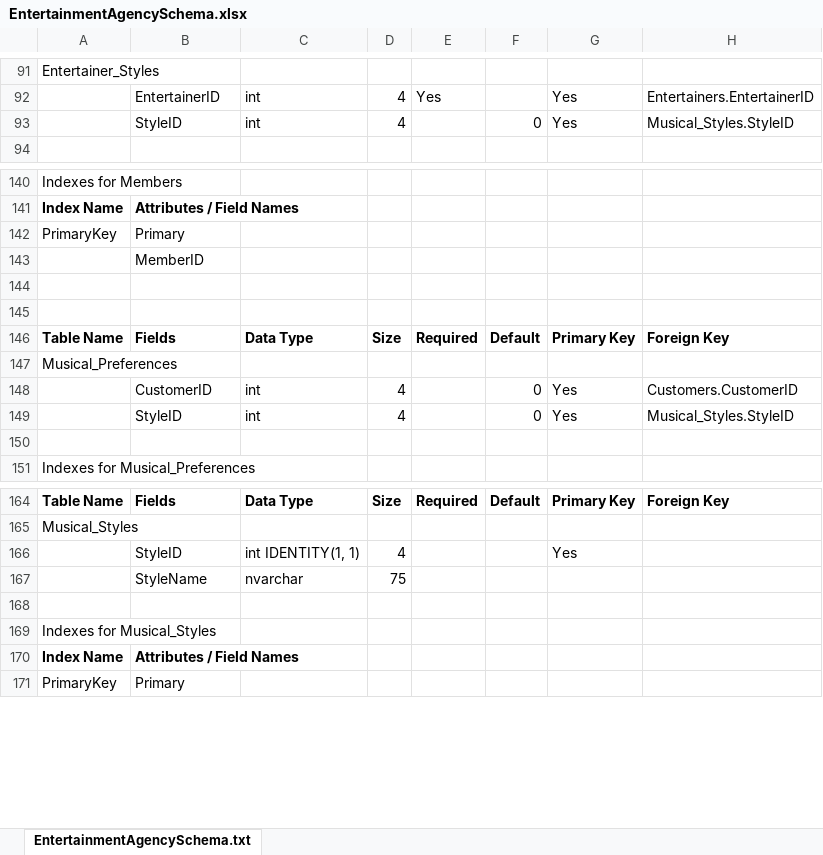
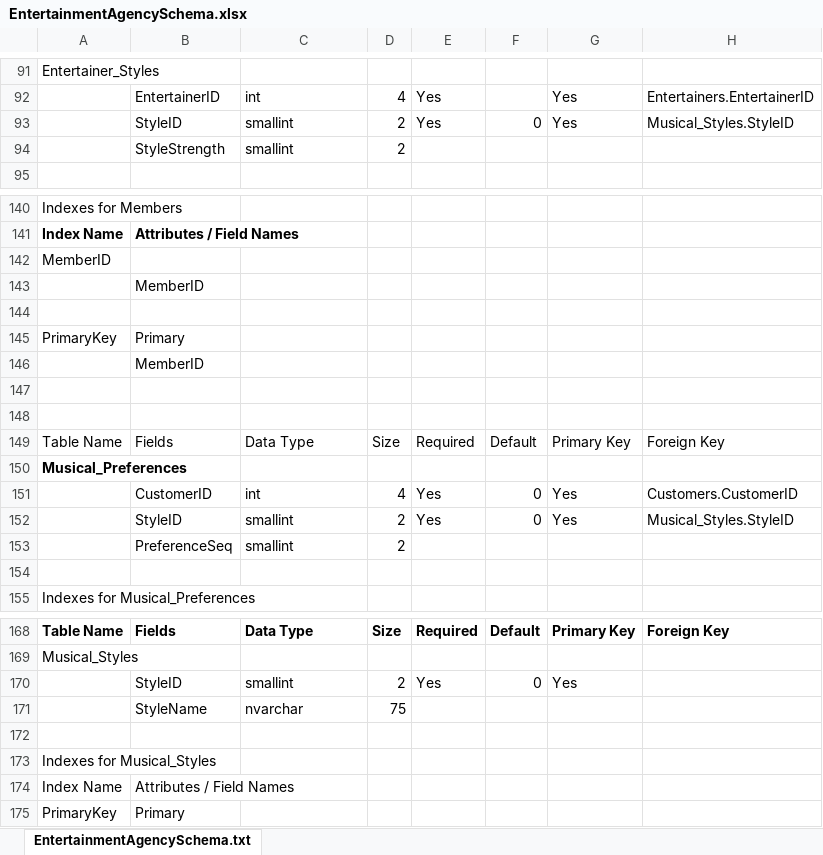
Before and after one commit to TexanInParis/Effective-SQL, an Excel workbook: Microsoft Access/Sample Databases/EntertainmentAgencySchema.xlsx, sheet EntertainmentAgencySchema.txt, drawn as a sheet; only a part is shown, gaps mark what is left out; values as stored, in another font and other column widths than the file's, no borders; removed rows and columns are numbered as before the commit, all else as after; the diff covers the shown part only; the diff names each change by its address in the sheet, - before the commit and + after, or states it on an @@ line.

Commit message:
Sample files

```diff
--- a/Microsoft Access/Sample Databases/EntertainmentAgencySchema.xlsx (sheet EntertainmentAgencySchema.txt)
+++ b/Microsoft Access/Sample Databases/EntertainmentAgencySchema.xlsx (sheet EntertainmentAgencySchema.txt)
-C93: int
+C93: smallint
-D93: 4
+D93: 2
-E93: (empty)
+E93: Yes
+row 94:  | StyleStrength | smallint | 2
+row 142: MemberID
+row 143:  | MemberID
+row 144: (empty)
-A149:H149 bold: on
+A149:H149 bold: off
-A150 bold: off
+A150 bold: on
-E151:E152: (empty)
+E151:E152: Yes
-C152: int
+C152: smallint
-D152: 4
+D152: 2
+row 153:  | PreferenceSeq | smallint | 2
-row 166:  | StyleID | int IDENTITY(1, 1) | 4 |  |  | Yes
+row 170:  | StyleID | smallint | 2 | Yes | 0 | Yes
-A174:B174 bold: on
+A174:B174 bold: off
```
Also changed, not shown: 1 removed row and 12 edited cells elsewhere in this sheet, 4 other files.
